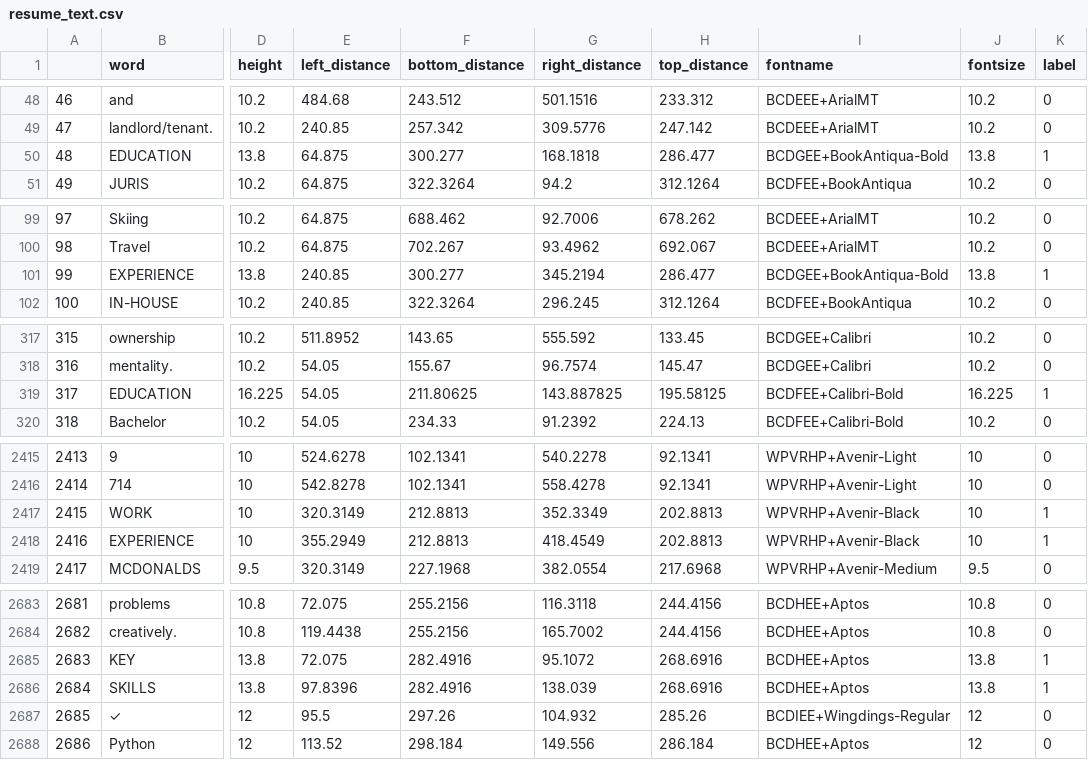
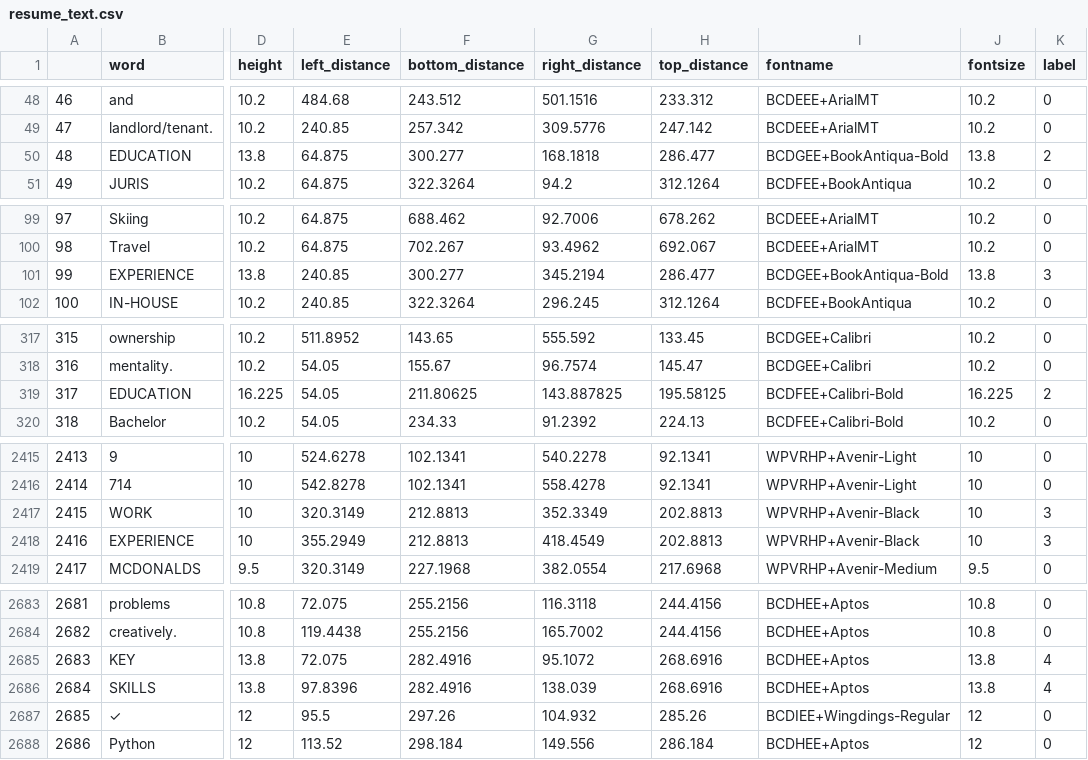
Before and after one commit to Cactus878/Resume_Scorer, a CSV file: resume_text.csv, drawn as a sheet; only a part is shown, gaps mark what is left out; the diff covers the shown part only; the diff names each change by its address in the sheet, - before the commit and + after, or states it on an @@ line.

```diff
--- a/resume_text.csv
+++ b/resume_text.csv
-K50 (label): 1
+K50 (label): 2
-K101 (label): 1
+K101 (label): 3
-K319 (label): 1
+K319 (label): 2
-K2417:K2418 (label): 1
+K2417:K2418 (label): 3
-K2685:K2686 (label): 1
+K2685:K2686 (label): 4
```
Also changed, not shown: 29 edited cells elsewhere in this file, 5 other files.
